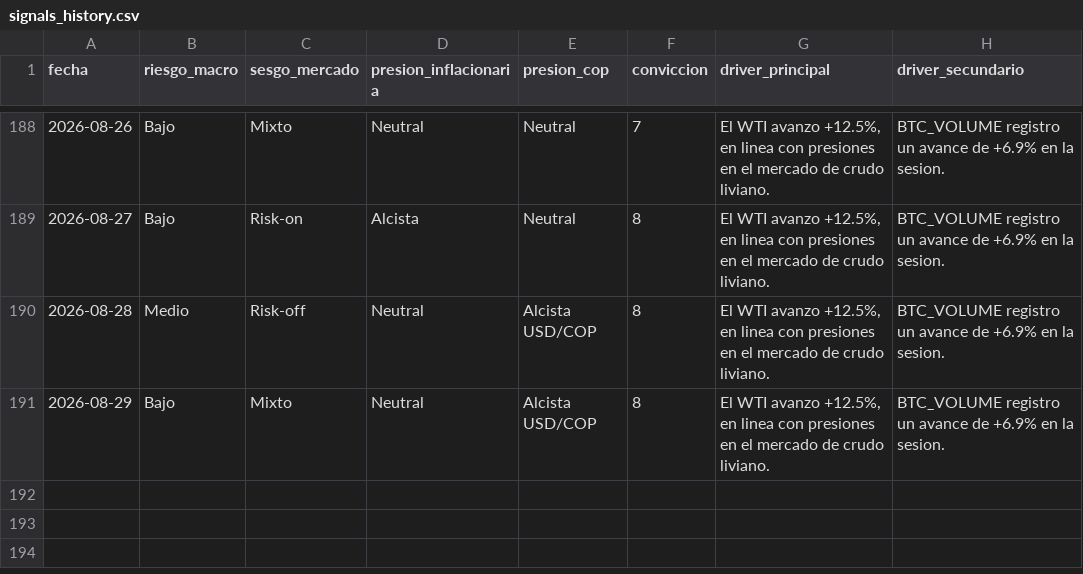
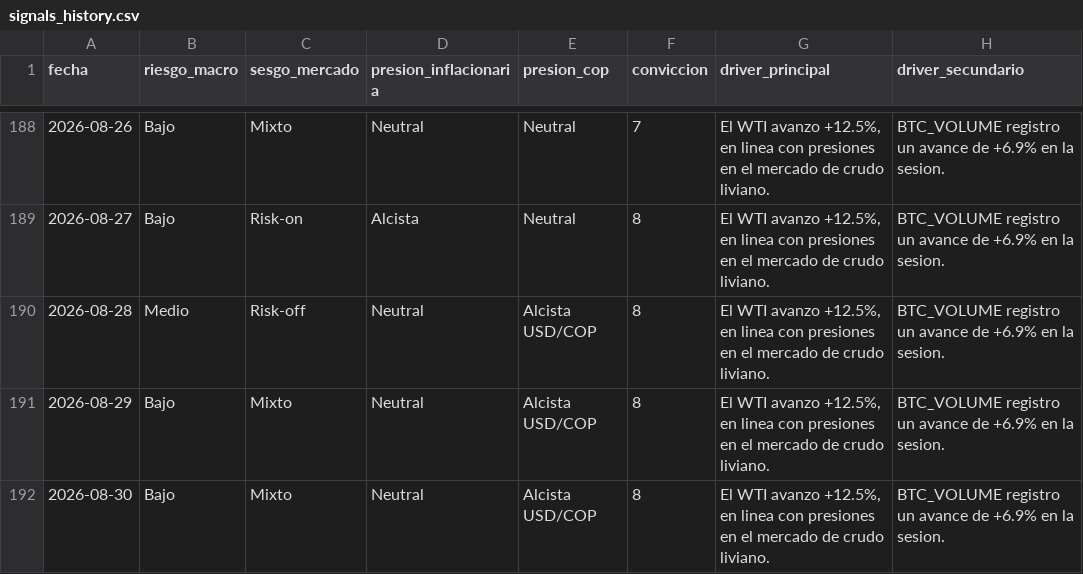
Before and after one commit to juanjo-geo/financial-agent, a CSV file: data/signals/signals_history.csv, drawn as a sheet; only a part is shown, gaps mark what is left out; the diff names each change by its address in the sheet, - before the commit and + after, or states it on an @@ line.

```diff
--- a/data/signals/signals_history.csv
+++ b/data/signals/signals_history.csv
+row 192: 2026-08-30 | Bajo | Mixto | Neutral | Alcista USD/COP | 8 | El WTI avanzo +12.5%, en linea con presiones en el mercado de crudo liviano. | BTC_VOLUME registro un avance de +6.9% en la sesion.
```
Also changed, not shown: data/historical/feargreed_history.csv, data/processed/latest_snapshot.csv, 24 other files.
